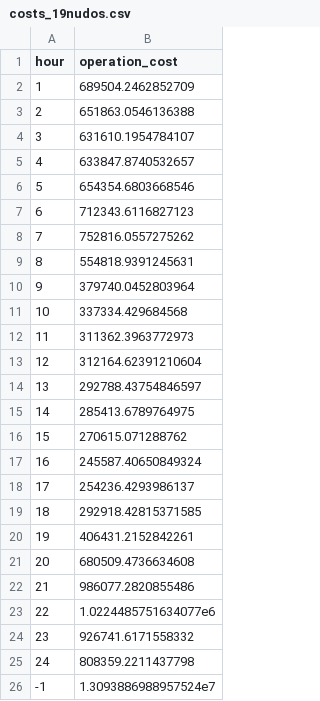
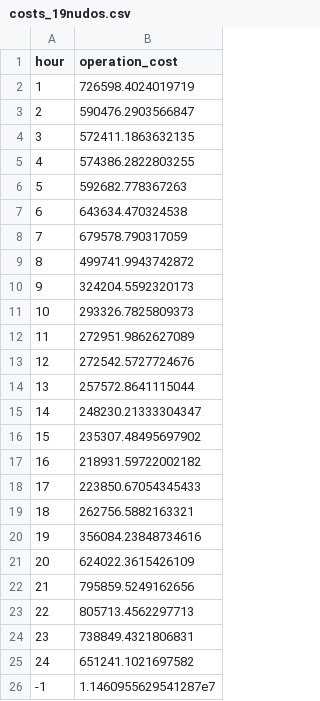
Before and after one commit to mjimenezdevega/TFG_OPF_UC, a CSV file: OPF-Multi-Period/Results/costs_19nudos.csv, drawn as a sheet.

```diff
--- a/OPF-Multi-Period/Results/costs_19nudos.csv
+++ b/OPF-Multi-Period/Results/costs_19nudos.csv
@@ -1,26 +1,26 @@
 hour,operation_cost
-1,689504.2462852709
-2,651863.0546136388
-3,631610.1954784107
-4,633847.8740532657
-5,654354.6803668546
-6,712343.6116827123
-7,752816.0557275262
-8,554818.9391245631
-9,379740.0452803964
-10,337334.429684568
-11,311362.3963772973
-12,312164.62391210604
-13,292788.43754846597
-14,285413.6789764975
-15,270615.071288762
-16,245587.40650849324
-17,254236.4293986137
-18,292918.42815371585
-19,406431.2152842261
-20,680509.4736634608
-21,986077.2820855486
-22,1.0224485751634077e6
-23,926741.6171558332
-24,808359.2211437798
--1,1.3093886988957524e7
+1,726598.4024019719
+2,590476.2903566847
+3,572411.1863632135
+4,574386.2822803255
+5,592682.778367263
+6,643634.470324538
+7,679578.790317059
+8,499741.9943742872
+9,324204.5592320173
+10,293326.7825809373
+11,272951.9862627089
+12,272542.5727724676
+13,257572.8641115044
+14,248230.21333304347
+15,235307.48495697902
+16,218931.59722002182
+17,223850.67054345433
+18,262756.5882163321
+19,356084.23848734616
+20,624022.3615426109
+21,795859.5249162656
+22,805713.4562297713
+23,738849.4321806831
+24,651241.1021697582
+-1,1.1460955629541287e7
```
Also changed, not shown: OPF-Multi-Period/Cases/19 Nudos/generatorData.csv, OPF-Multi-Period/Cases/UC Copper 24h/generatorData.csv, 54 other files.
